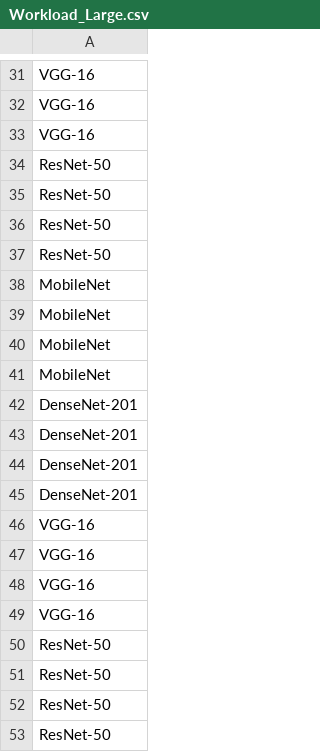
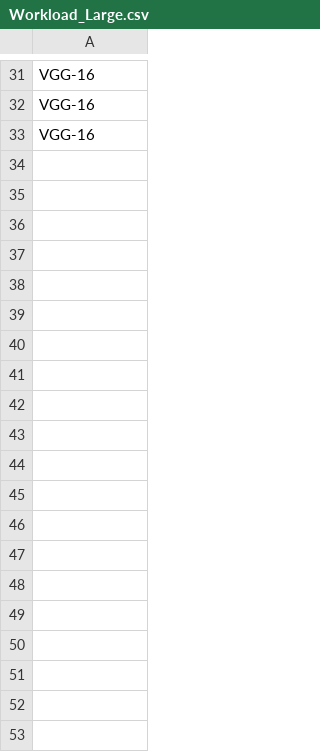
Before and after one commit to MaistoV/multi_dpu, a CSV file: energy_model/experiment/Workloads/Workload_Large.csv, drawn as a sheet; only a part is shown, gaps mark what is left out; the diff covers the shown part only; the diff names each change by its address in the sheet, - before the commit and + after, or states it on an @@ line.

Commit message:
[experiments] Update factors

```diff
--- a/energy_model/experiment/Workloads/Workload_Large.csv
+++ b/energy_model/experiment/Workloads/Workload_Large.csv
-row 34: ResNet-50
-row 35: ResNet-50
-row 36: ResNet-50
-row 37: ResNet-50
-row 38: MobileNet
-row 39: MobileNet
-row 40: MobileNet
-row 41: MobileNet
-row 42: DenseNet-201
-row 43: DenseNet-201
-row 44: DenseNet-201
-row 45: DenseNet-201
-row 46: VGG-16
-row 47: VGG-16
-row 48: VGG-16
-row 49: VGG-16
-row 50: ResNet-50
-row 51: ResNet-50
-row 52: ResNet-50
-row 53: ResNet-50
```
Also changed, not shown: 12 removed rows elsewhere in this file, 17 other files.
